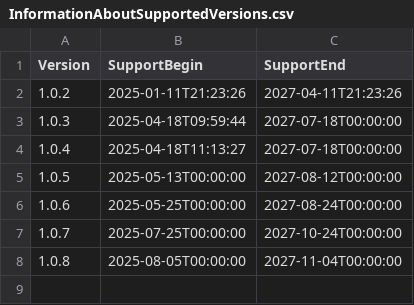
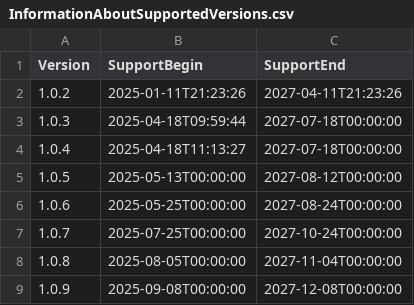
Before and after one commit to anionDev/ClientInformation, a CSV file: Other/Resources/Support/InformationAboutSupportedVersions.csv, drawn as a sheet; the diff names each change by its address in the sheet, - before the commit and + after, or states it on an @@ line.

```diff
--- a/Other/Resources/Support/InformationAboutSupportedVersions.csv
+++ b/Other/Resources/Support/InformationAboutSupportedVersions.csv
+row 9: 1.0.9 | 2025-09-08T00:00:00 | 2027-12-08T00:00:00
```
Also changed, not shown: 13 other files.
